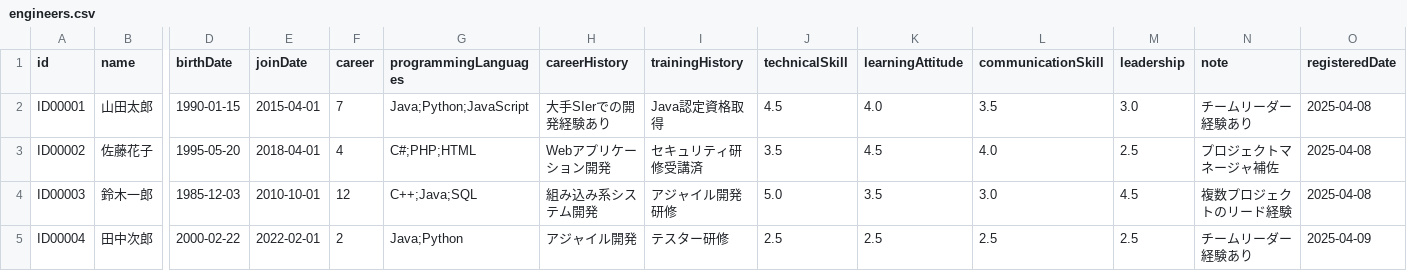
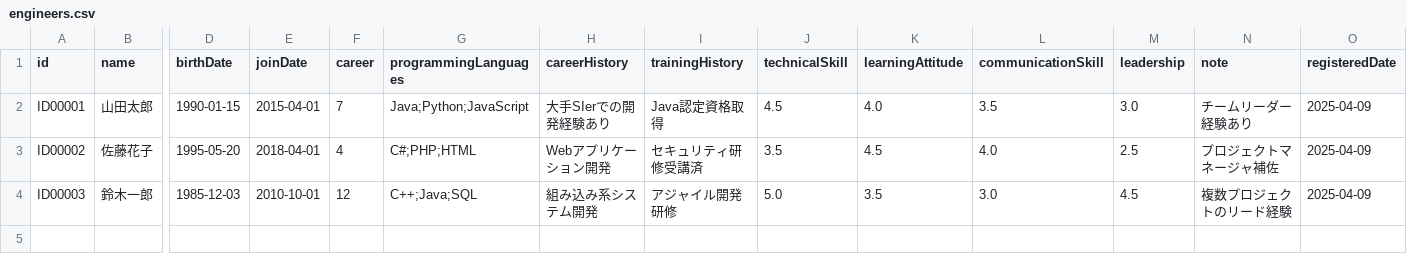
Before and after one commit to Tocma/Engineer-system, a CSV file: src/data/engineers.csv, drawn as a sheet; only a part is shown, gaps mark what is left out; rows hold the shown columns only; the diff names each change by its address in the sheet, - before the commit and + after, or states it on an @@ line.

```diff
--- a/src/data/engineers.csv
+++ b/src/data/engineers.csv
-O2:O4 (registeredDate): 2025-04-08
+O2:O4 (registeredDate): 2025-04-09
-row 5: ID00004 | 田中次郎 | 2000-02-22 | 2022-02-01 | 2 | Java;Python | アジャイル開発 | テスター研修 | 2.5 | 2.5 | 2.5 | 2.5 | チームリーダー経験あり | 2025-04-09
```
Also changed, not shown: bin/data/engineers.csv, 3 other files.
